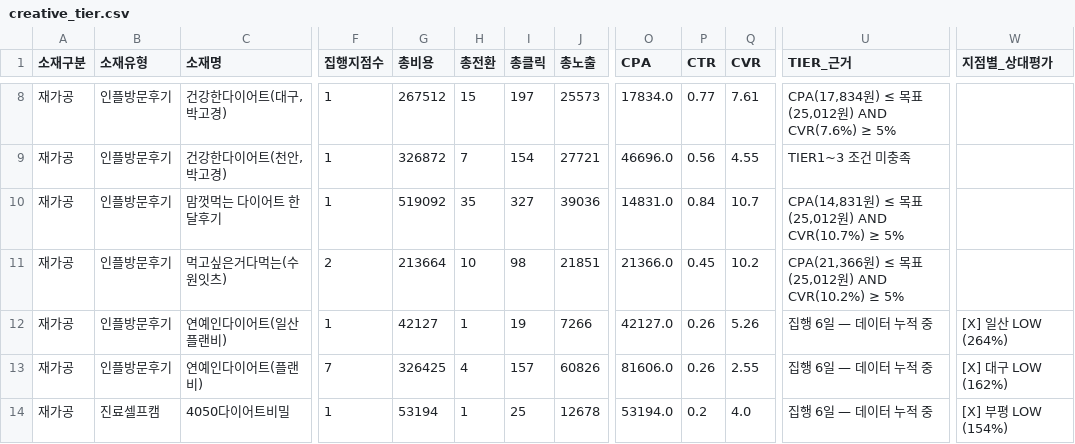
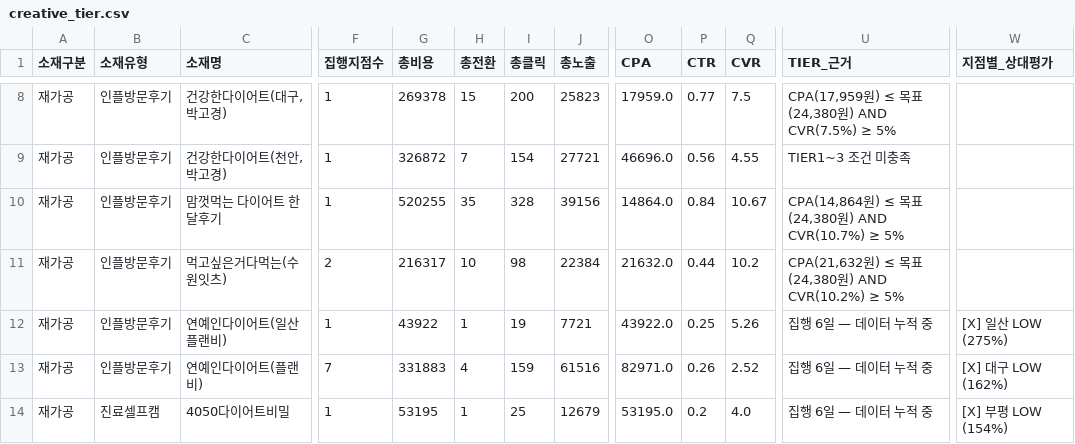
Before and after one commit to seokcess-kk/report-automation, a CSV file: output/data/20260421/creative_tier.csv, drawn as a sheet; only a part is shown, gaps mark what is left out; the diff covers the shown part only; the diff names each change by its address in the sheet, - before the commit and + after, or states it on an @@ line.

```diff
--- a/output/data/20260421/creative_tier.csv
+++ b/output/data/20260421/creative_tier.csv
-G8 (총비용): 267512
+G8 (총비용): 269378
-I8 (총클릭): 197
+I8 (총클릭): 200
-J8 (총노출): 25573
+J8 (총노출): 25823
-O8 (CPA): 17834.0
+O8 (CPA): 17959.0
-Q8 (CVR): 7.61
+Q8 (CVR): 7.5
-U8 (TIER_근거): CPA(17,834원) ≤ 목표(25,012원) AND CVR(7.6%) ≥ 5%
+U8 (TIER_근거): CPA(17,959원) ≤ 목표(24,380원) AND CVR(7.5%) ≥ 5%
-G10 (총비용): 519092
+G10 (총비용): 520255
-I10 (총클릭): 327
+I10 (총클릭): 328
-J10 (총노출): 39036
+J10 (총노출): 39156
-O10 (CPA): 14831.0
+O10 (CPA): 14864.0
-Q10 (CVR): 10.7
+Q10 (CVR): 10.67
-U10 (TIER_근거): CPA(14,831원) ≤ 목표(25,012원)…
+U10 (TIER_근거): CPA(14,864원) ≤ 목표(24,380원)…
-G11 (총비용): 213664
+G11 (총비용): 216317
-J11 (총노출): 21851
+J11 (총노출): 22384
-O11 (CPA): 21366.0
+O11 (CPA): 21632.0
-P11 (CTR): 0.45
+P11 (CTR): 0.44
-U11 (TIER_근거): CPA(21,366원) ≤ 목표(25,012원)…
+U11 (TIER_근거): CPA(21,632원) ≤ 목표(24,380원)…
-G12 (총비용): 42127
+G12 (총비용): 43922
-J12 (총노출): 7266
+J12 (총노출): 7721
-O12 (CPA): 42127.0
+O12 (CPA): 43922.0
-P12 (CTR): 0.26
+P12 (CTR): 0.25
-W12 (지점별_상대평가): [X] 일산 LOW (264%)
+W12 (지점별_상대평가): [X] 일산 LOW (275%)
-G13 (총비용): 326425
+G13 (총비용): 331883
-I13 (총클릭): 157
+I13 (총클릭): 159
-J13 (총노출): 60826
+J13 (총노출): 61516
-O13 (CPA): 81606.0
+O13 (CPA): 82971.0
-Q13 (CVR): 2.55
+Q13 (CVR): 2.52
-G14 (총비용): 53194
+G14 (총비용): 53195
-J14 (총노출): 12678
+J14 (총노출): 12679
-O14 (CPA): 53194.0
+O14 (CPA): 53195.0
```
Also changed, not shown: 67 edited cells elsewhere in this file, output/data/20260421/hook_type_comparison.csv, output/data/20260421/hook_unmatched.csv, 11 other files.
